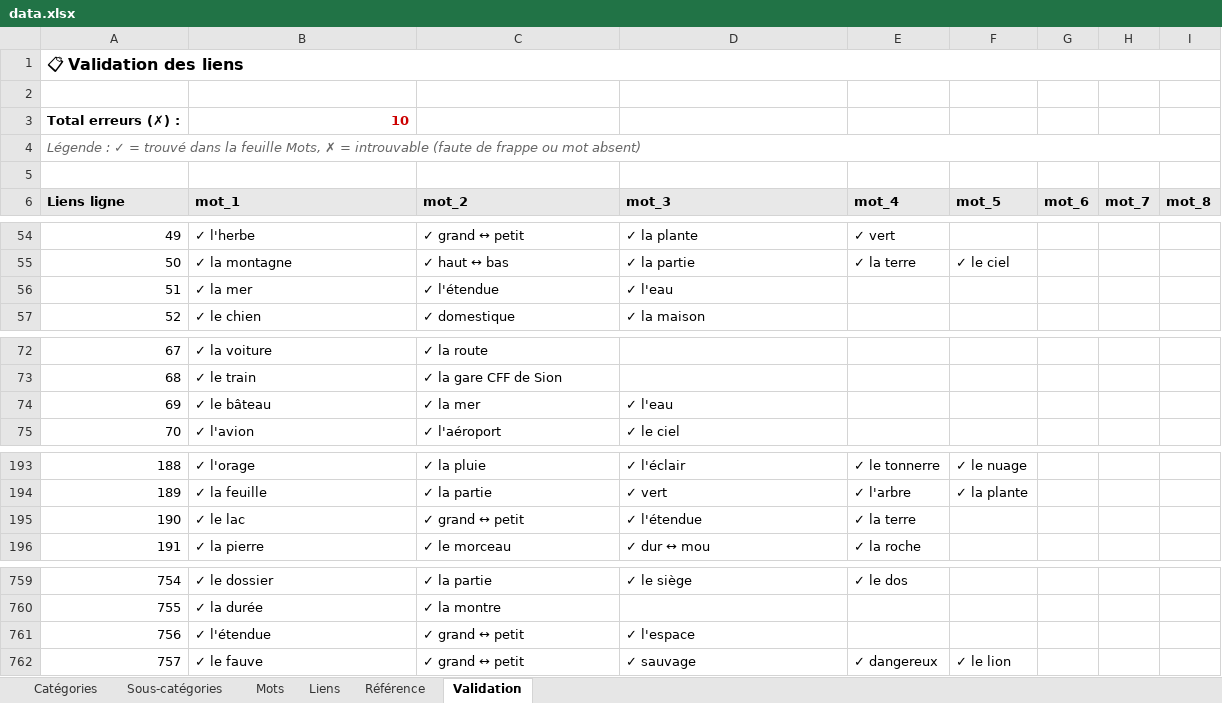
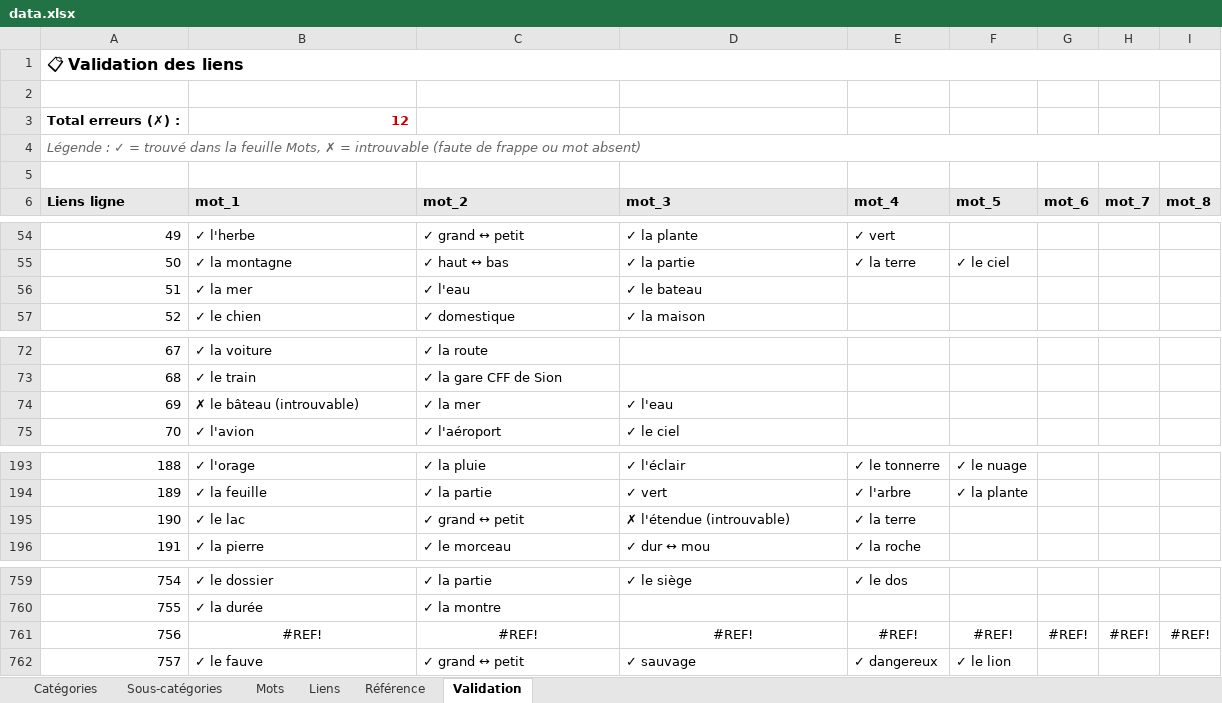
Before and after one commit to olaf-programmeur/vocab-app, an Excel workbook: public/data.xlsx, sheet Validation, drawn as a sheet; only a part is shown, gaps mark what is left out; values as stored, in another font and other column widths than the file's, no borders; conditional formats not drawn; the diff covers the shown part only; the diff names each change by its address in the sheet, - before the commit and + after, or states it on an @@ line.

```diff
--- a/public/data.xlsx (sheet Validation)
+++ b/public/data.xlsx (sheet Validation)
-B3 (mot_1): 10
+B3 (mot_1): 12
-C56 (mot_2): ✓ l'étendue
+C56 (mot_2): ✓ l'eau
-D56 (mot_3): ✓ l'eau
+D56 (mot_3): ✓ le bateau
-B74 (mot_1): ✓ le bâteau
+B74 (mot_1): ✗ le bâteau (introuvable)
-D195 (mot_3): ✓ l'étendue
+D195 (mot_3): ✗ l'étendue (introuvable)
-B761 (mot_1): ✓ l'étendue
+B761 (mot_1): #REF!
-B761:D761 alignment: left
+B761:D761 alignment: center
-C761 (mot_2): ✓ grand ↔ petit
+C761 (mot_2): #REF!
-D761 (mot_3): ✓ l'espace
+D761 (mot_3): #REF!
-E761 (mot_4): (empty)
+E761 (mot_4): #REF!
-F761 (mot_5): (empty)
+F761 (mot_5): #REF!
-G761 (mot_6): (empty)
+G761 (mot_6): #REF!
-H761 (mot_7): (empty)
+H761 (mot_7): #REF!
-I761 (mot_8): (empty)
+I761 (mot_8): #REF!
```
Also changed, not shown: 2 edited cells elsewhere in this sheet, sheet Mots, sheet Liens, formulas that keep their value.
